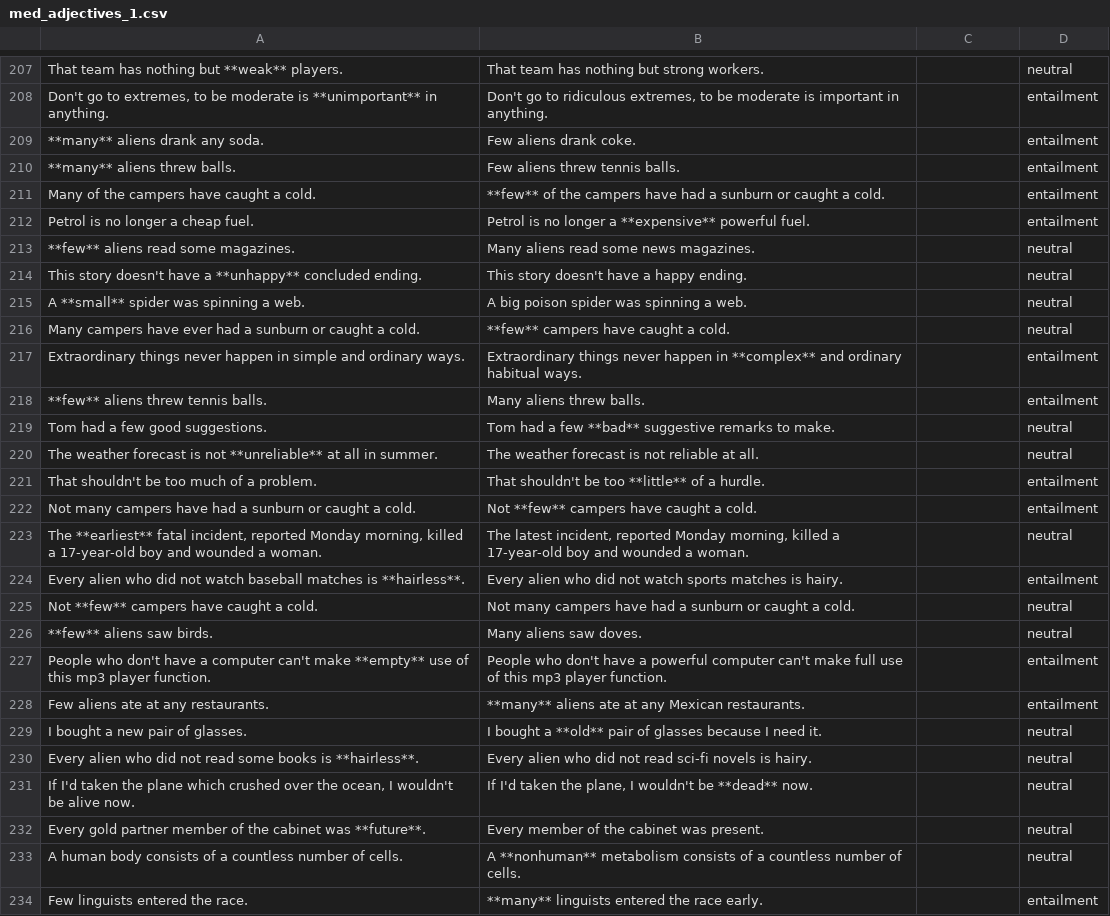
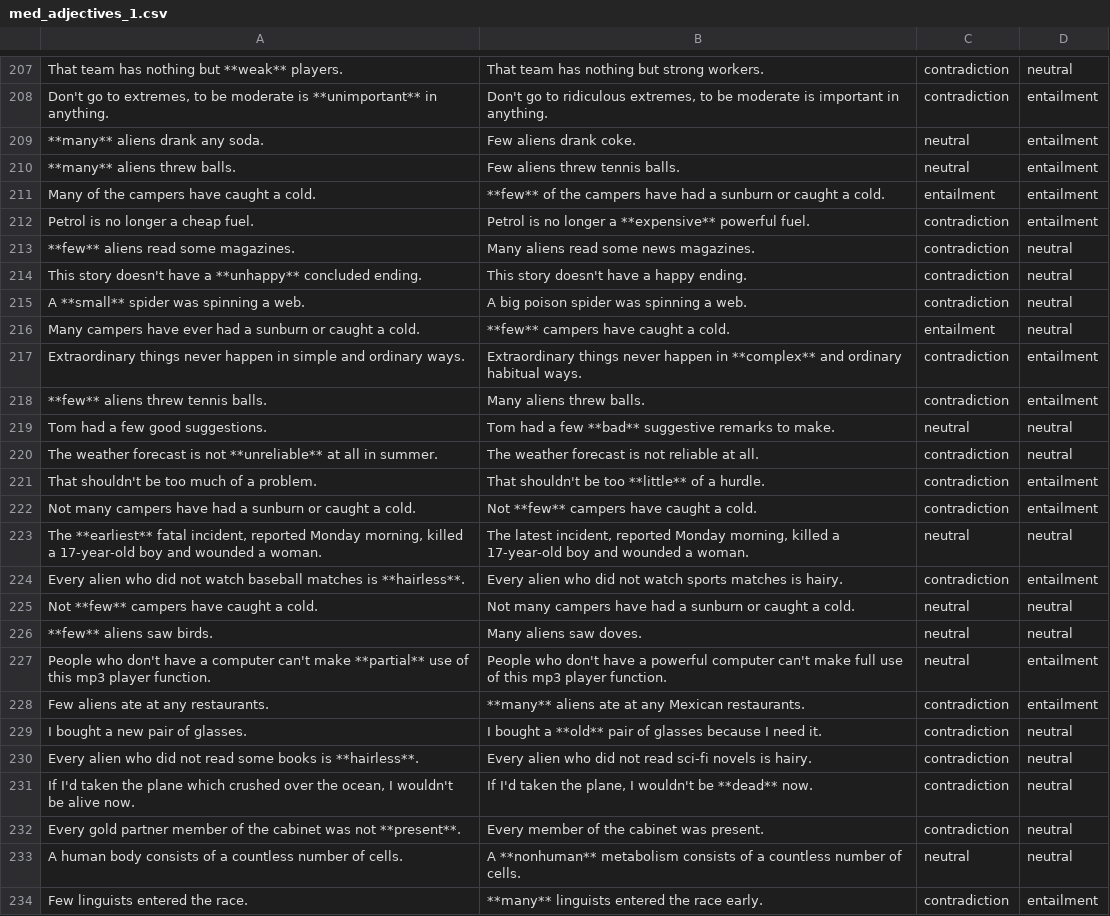
Before and after one commit to stefanDeveloper/inference, a CSV file: data/med_adjectives_1.csv, drawn as a sheet; only a part is shown, gaps mark what is left out; the diff covers the shown part only; the diff names each change by its address in the sheet, - before the commit and + after, or states it on an @@ line.

```diff
--- a/data/med_adjectives_1.csv
+++ b/data/med_adjectives_1.csv
-C207:C208: (empty)
+C207:C208: contradiction
-C209:C210: (empty)
+C209:C210: neutral
-C211: (empty)
+C211: entailment
-C212:C215: (empty)
+C212:C215: contradiction
-C216: (empty)
+C216: entailment
-C217:C218: (empty)
+C217:C218: contradiction
-C219: (empty)
+C219: neutral
-C220:C222: (empty)
+C220:C222: contradiction
-C223: (empty)
+C223: neutral
-C224: (empty)
+C224: contradiction
-C225:C227: (empty)
+C225:C227: neutral
-A227: …can't make **empty** use of…
+A227: …can't make **partial** use of…
-C228:C232: (empty)
+C228:C232: contradiction
-A232: …cabinet was **future**.
+A232: …cabinet was not **present**.
-C233: (empty)
+C233: neutral
-C234: (empty)
+C234: contradiction
```
Also changed, not shown: 137 edited cells elsewhere in this file.
